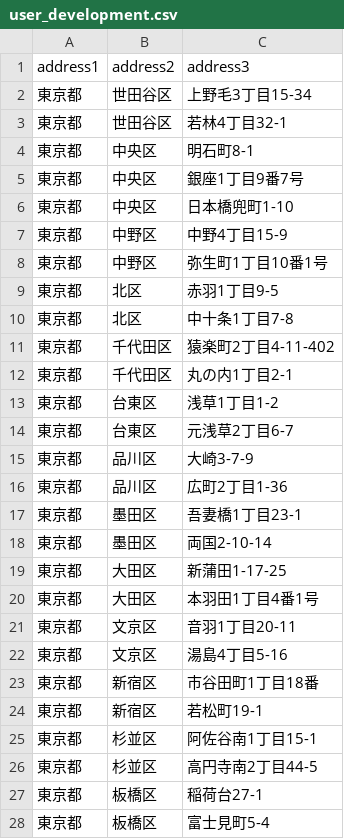
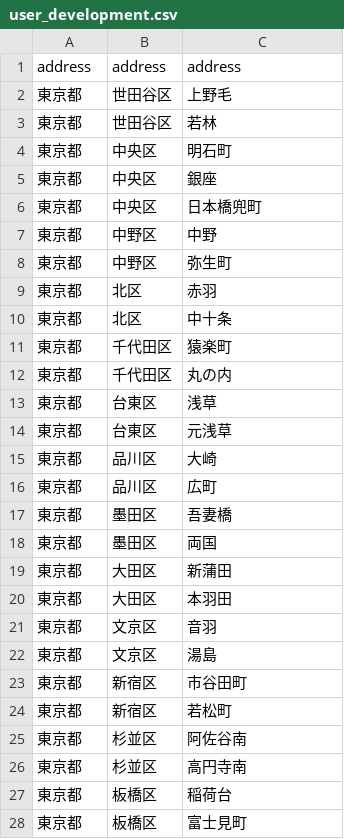
Before and after one commit to Sato1994/nurse_app, a CSV file: api/db/csv/user_development.csv, drawn as a sheet; only a part is shown; the diff covers the shown part only.

Commit message:
[fix] Userの住所は町名までに修正作成 #129

```diff
--- a/api/db/csv/user_development.csv
+++ b/api/db/csv/user_development.csv
@@ -1,28 +1,28 @@
-address1,address2,address3
-"東京都","世田谷区","上野毛3丁目15-34"
-"東京都","世田谷区","若林4丁目32-1"
-"東京都","中央区","明石町8-1"
-"東京都","中央区","銀座1丁目9番7号"
-"東京都","中央区","日本橋兜町1-10"
-"東京都","中野区","中野4丁目15-9"
-"東京都","中野区","弥生町1丁目10番1号"
-"東京都","北区","赤羽1丁目9-5"
-"東京都","北区","中十条1丁目7-8"
-"東京都","千代田区","猿楽町2丁目4-11-402"
-"東京都","千代田区","丸の内1丁目2-1"
-"東京都","台東区","浅草1丁目1-2"
-"東京都","台東区","元浅草2丁目6-7"
-"東京都","品川区","大崎3-7-9"
-"東京都","品川区","広町2丁目1-36"
-"東京都","墨田区","吾妻橋1丁目23-1"
-"東京都","墨田区","両国2-10-14"
-"東京都","大田区","新蒲田1-17-25"
-"東京都","大田区","本羽田1丁目4番1号"
-"東京都","文京区","音羽1丁目20-11"
-"東京都","文京区","湯島4丁目5-16"
-"東京都","新宿区","市谷田町1丁目18番"
-"東京都","新宿区","若松町19-1"
-"東京都","杉並区","阿佐谷南1丁目15-1"
-"東京都","杉並区","高円寺南2丁目44-5"
-"東京都","板橋区","稲荷台27-1"
-"東京都","板橋区","富士見町5-4"
+address,address,address
+"東京都","世田谷区","上野毛"
+"東京都","世田谷区","若林"
+"東京都","中央区","明石町"
+"東京都","中央区","銀座"
+"東京都","中央区","日本橋兜町"
+"東京都","中野区","中野"
+"東京都","中野区","弥生町"
+"東京都","北区","赤羽"
+"東京都","北区","中十条"
+"東京都","千代田区","猿楽町"
+"東京都","千代田区","丸の内"
+"東京都","台東区","浅草"
+"東京都","台東区","元浅草"
+"東京都","品川区","大崎"
+"東京都","品川区","広町"
+"東京都","墨田区","吾妻橋"
+"東京都","墨田区","両国"
+"東京都","大田区","新蒲田"
+"東京都","大田区","本羽田"
+"東京都","文京区","音羽"
+"東京都","文京区","湯島"
+"東京都","新宿区","市谷田町"
+"東京都","新宿区","若松町"
+"東京都","杉並区","阿佐谷南"
+"東京都","杉並区","高円寺南"
+"東京都","板橋区","稲荷台"
+"東京都","板橋区","富士見町"
```
Also changed, not shown: 21 edited cells elsewhere in this file.
